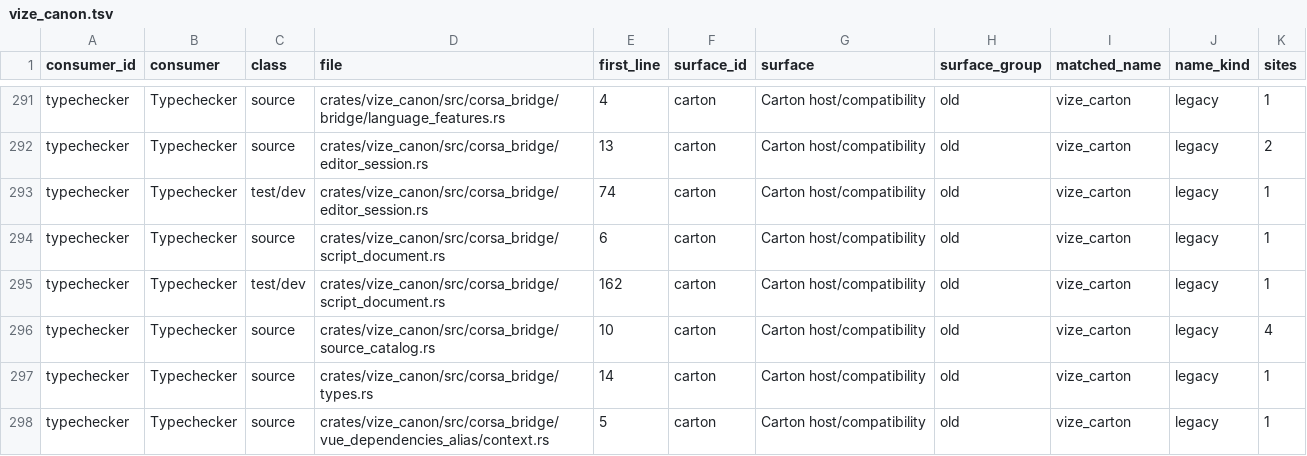
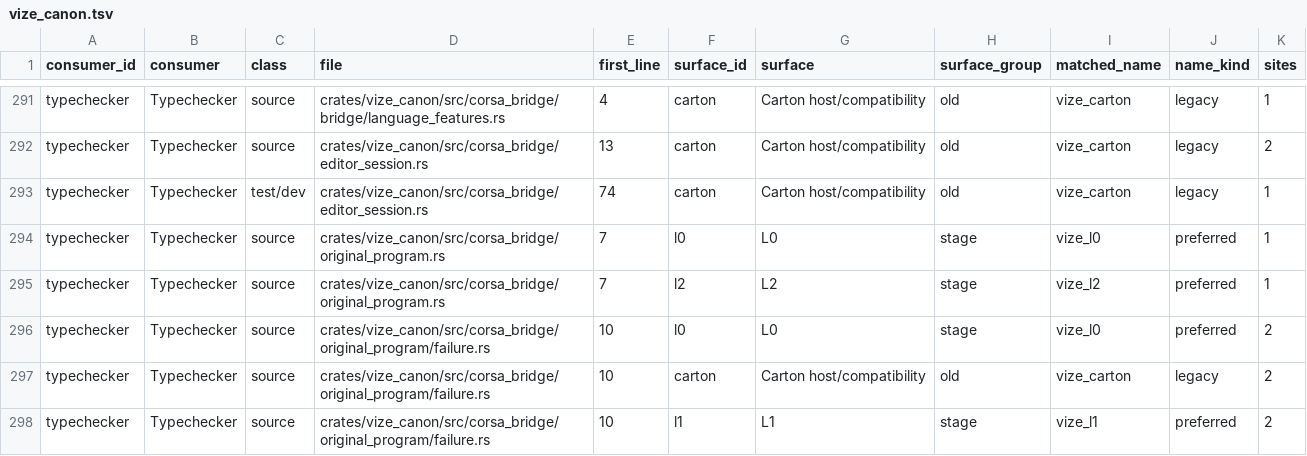
Before and after one commit to Hebilicious/vize, a TSV file: docs/davinci/plan/consumer-migration-surfaces/typechecker/vize_canon.tsv, drawn as a sheet; only a part is shown, gaps mark what is left out; the shorter side is filled out with more unchanged rows; the diff covers the shown part only; the diff names each change by its address in the sheet, - before the commit and + after, or states it on an @@ line.

Commit message:
feat(canon): check original Modules through configured native backend (#7526)

```diff
--- a/docs/davinci/plan/consumer-migration-surfaces/typechecker/vize_canon.tsv
+++ b/docs/davinci/plan/consumer-migration-surfaces/typechecker/vize_canon.tsv
+row 294: typechecker | Typechecker | source | crates/vize_canon/src/corsa_bridge/original_program.rs | 7 | l0 | L0 | stage | vize_l0 | preferred | 1
+row 295: typechecker | Typechecker | source | crates/vize_canon/src/corsa_bridge/original_program.rs | 7 | l2 | L2 | stage | vize_l2 | preferred | 1
+row 296: typechecker | Typechecker | source | crates/vize_canon/src/corsa_bridge/original_program/failure.rs | 10 | l0 | L0 | stage | vize_l0 | preferred | 2
+row 297: typechecker | Typechecker | source | crates/vize_canon/src/corsa_bridge/original_program/failure.rs | 10 | carton | Carton host/compatibility | old | vize_carton | legacy | 2
+row 298: typechecker | Typechecker | source | crates/vize_canon/src/corsa_bridge/original_program/failure.rs | 10 | l1 | L1 | stage | vize_l1 | preferred | 2
```
Also changed, not shown: 9 added rows and 1 edited cell elsewhere in this file, 13 other files.
